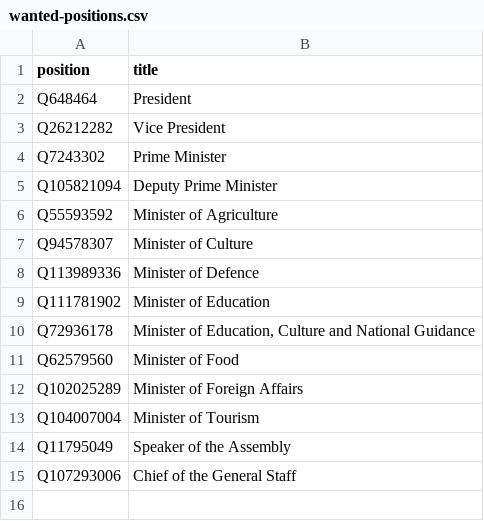
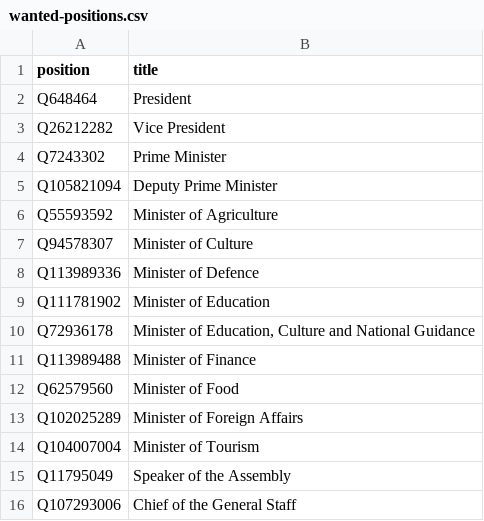
Before and after one commit to every-politician-scrapers/syria, a CSV file: wikidata/wanted-positions.csv, drawn as a sheet; the diff names each change by its address in the sheet, - before the commit and + after, or states it on an @@ line.

Commit message:
compare Finance Ministers

```diff
--- a/wikidata/wanted-positions.csv
+++ b/wikidata/wanted-positions.csv
+row 11: Q113989488 | Minister of Finance
```
Also changed, not shown: 7 other files.
